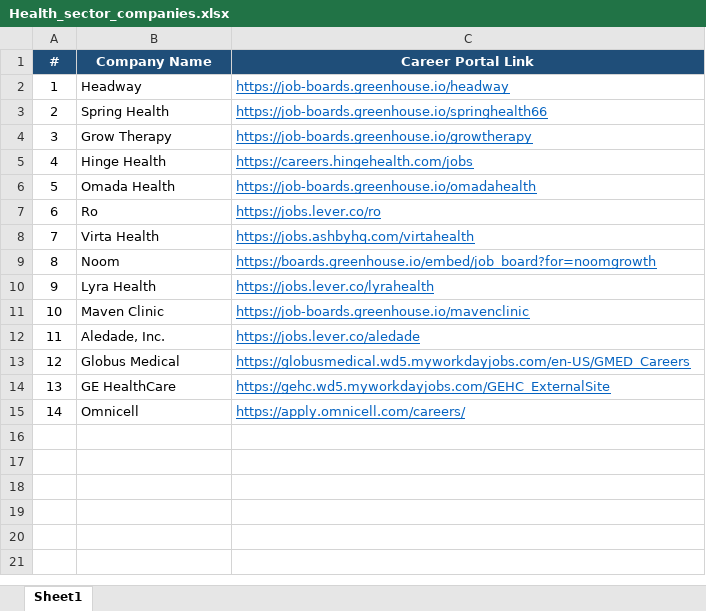
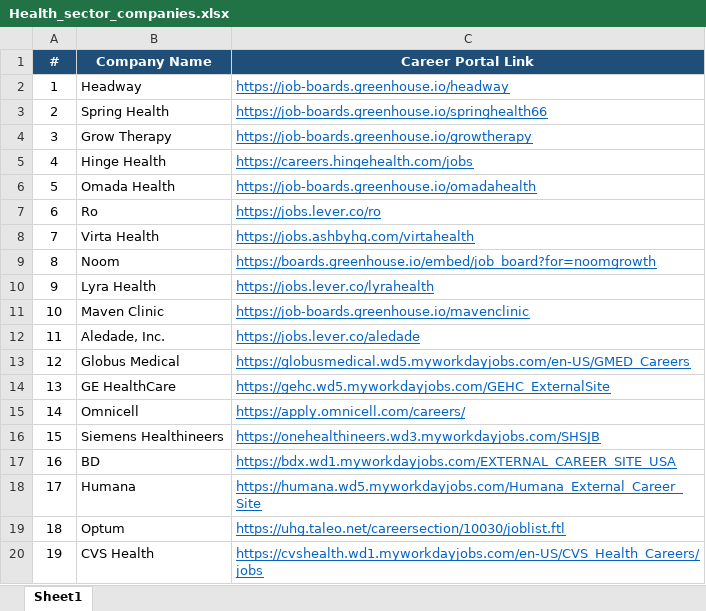
Before and after one commit to aarifm-pfw/job-search-agent, an Excel workbook: data/Health_sector_companies.xlsx, sheet Sheet1, drawn as a sheet; values as stored, in another font and other column widths than the file's, no borders; the diff names each change by its address in the sheet, - before the commit and + after, or states it on an @@ line.

Commit message:
company list update

```diff
--- a/data/Health_sector_companies.xlsx (sheet Sheet1)
+++ b/data/Health_sector_companies.xlsx (sheet Sheet1)
+row 16: 15 | Siemens Healthineers | https://onehealthineers.wd3.myworkdayjobs.com/SHSJB
+row 17: 16 | BD | https://bdx.wd1.myworkdayjobs.com/EXTERNAL_CAREER_SITE_USA
+row 18: 17 | Humana | https://humana.wd5.myworkdayjobs.com/Humana_External_Career_Site
+row 19: 18 | Optum | https://uhg.taleo.net/careersection/10030/joblist.ftl
+row 20: 19 | CVS Health | https://cvshealth.wd1.myworkdayjobs.com/en-US/CVS_Health_Careers/jobs
```
